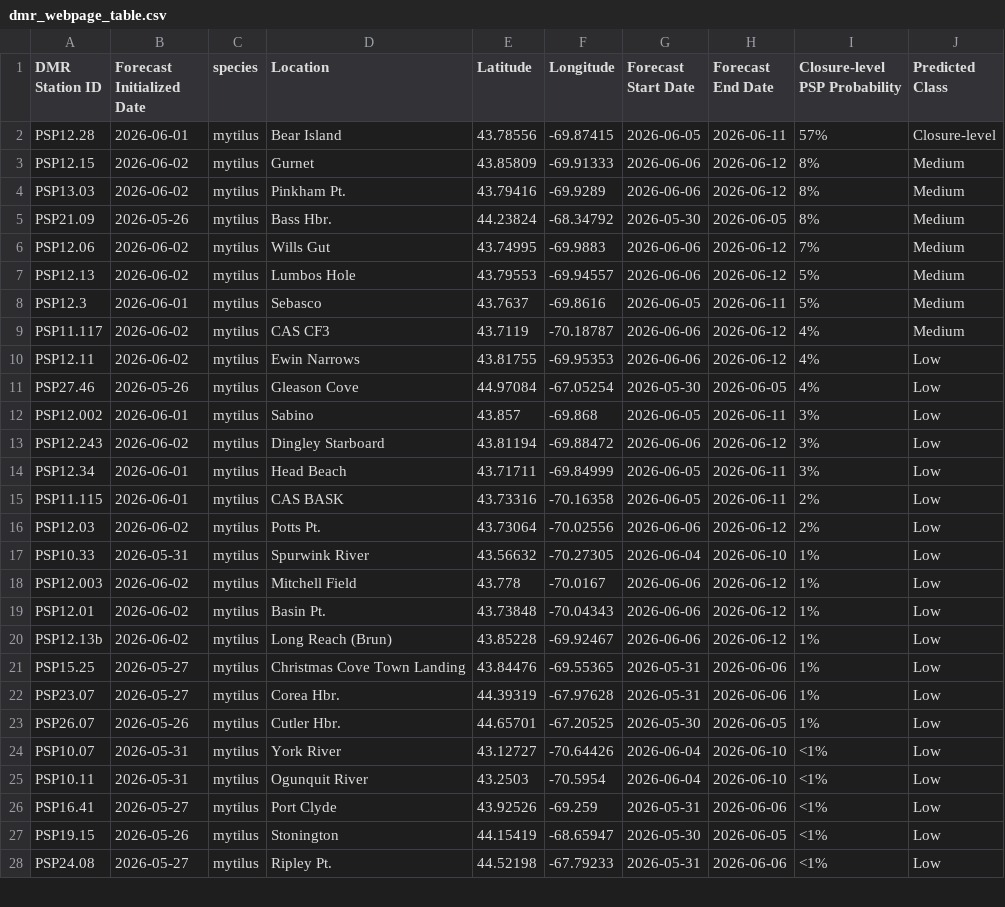
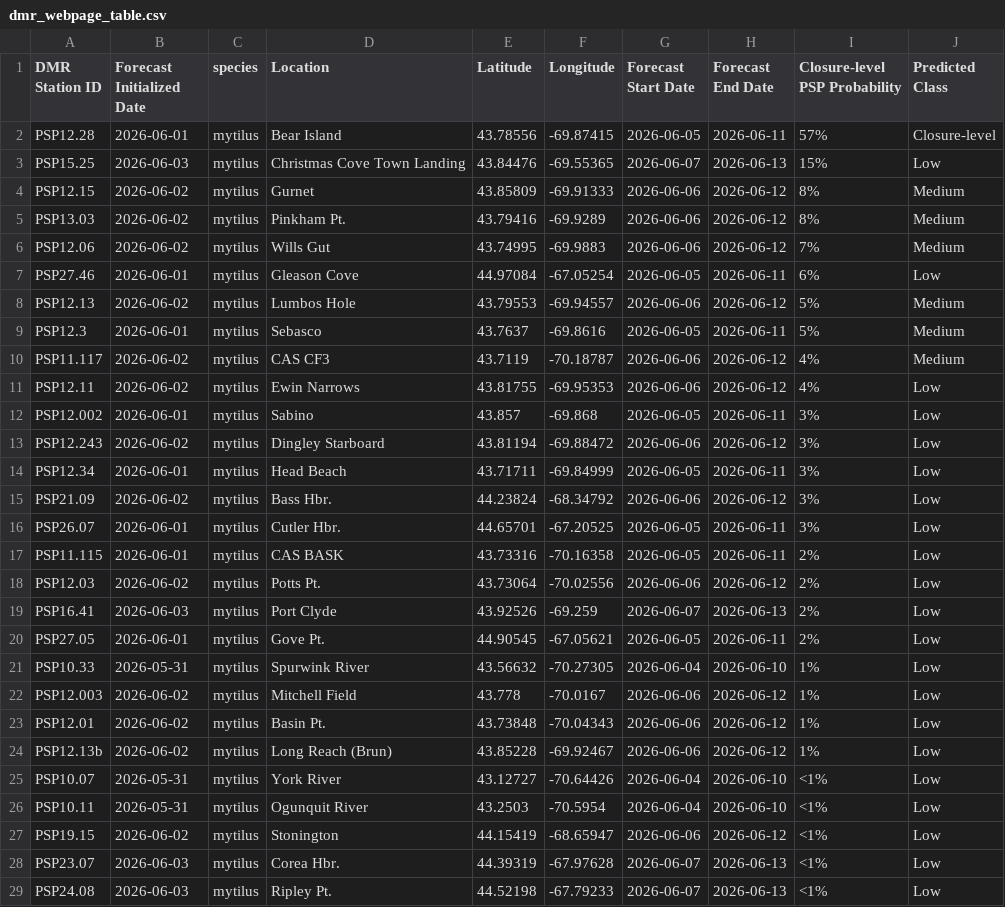
Before and after one commit to BigelowLab/pspforecast, a CSV file: inst/forecastdb/dmr_webpage_table.csv, drawn as a sheet; only a part is shown; the diff covers the shown part only.

```diff
--- a/inst/forecastdb/dmr_webpage_table.csv
+++ b/inst/forecastdb/dmr_webpage_table.csv
@@ -2,6 +2,7 @@ DMR Station ID,Forecast Initialized Date,species,Location,Latitude,Longitude,For
 PSP12.28,2026-06-01,mytilus,Bear Island,43.78556,-69.87415,2026-06-05,2026-06-11,57%,Closure-level
+PSP15.25,2026-06-03,mytilus,Christmas Cove Town Landing,43.84476,-69.55365,2026-06-07,2026-06-13,15%,Low
 PSP12.15,2026-06-02,mytilus,Gurnet,43.85809,-69.91333,2026-06-06,2026-06-12,8%,Medium
 PSP13.03,2026-06-02,mytilus,Pinkham Pt.,43.79416,-69.9289,2026-06-06,2026-06-12,8%,Medium
-PSP21.09,2026-05-26,mytilus,Bass Hbr.,44.23824,-68.34792,2026-05-30,2026-06-05,8%,Medium
 PSP12.06,2026-06-02,mytilus,Wills Gut,43.74995,-69.9883,2026-06-06,2026-06-12,7%,Medium
+PSP27.46,2026-06-01,mytilus,Gleason Cove,44.97084,-67.05254,2026-06-05,2026-06-11,6%,Low
 PSP12.13,2026-06-02,mytilus,Lumbos Hole,43.79553,-69.94557,2026-06-06,2026-06-12,5%,Medium
@@ -10,3 +11,2 @@ PSP11.117,2026-06-02,mytilus,CAS CF3,43.7119,-70.18787,2026-06-06,2026-06-12,4%,
 PSP12.11,2026-06-02,mytilus,Ewin Narrows,43.81755,-69.95353,2026-06-06,2026-06-12,4%,Low
-PSP27.46,2026-05-26,mytilus,Gleason Cove,44.97084,-67.05254,2026-05-30,2026-06-05,4%,Low
 PSP12.002,2026-06-01,mytilus,Sabino,43.857,-69.868,2026-06-05,2026-06-11,3%,Low
@@ -14,4 +14,8 @@ PSP12.243,2026-06-02,mytilus,Dingley Starboard,43.81194,-69.88472,2026-06-06,202
 PSP12.34,2026-06-01,mytilus,Head Beach,43.71711,-69.84999,2026-06-05,2026-06-11,3%,Low
+PSP21.09,2026-06-02,mytilus,Bass Hbr.,44.23824,-68.34792,2026-06-06,2026-06-12,3%,Low
+PSP26.07,2026-06-01,mytilus,Cutler Hbr.,44.65701,-67.20525,2026-06-05,2026-06-11,3%,Low
 PSP11.115,2026-06-01,mytilus,CAS BASK,43.73316,-70.16358,2026-06-05,2026-06-11,2%,Low
 PSP12.03,2026-06-02,mytilus,Potts Pt.,43.73064,-70.02556,2026-06-06,2026-06-12,2%,Low
+PSP16.41,2026-06-03,mytilus,Port Clyde,43.92526,-69.259,2026-06-07,2026-06-13,2%,Low
+PSP27.05,2026-06-01,mytilus,Gove Pt.,44.90545,-67.05621,2026-06-05,2026-06-11,2%,Low
 PSP10.33,2026-05-31,mytilus,Spurwink River,43.56632,-70.27305,2026-06-04,2026-06-10,1%,Low
@@ -20,9 +24,6 @@ PSP12.01,2026-06-02,mytilus,Basin Pt.,43.73848,-70.04343,2026-06-06,2026-06-12,1
 PSP12.13b,2026-06-02,mytilus,Long Reach (Brun),43.85228,-69.92467,2026-06-06,2026-06-12,1%,Low
-PSP15.25,2026-05-27,mytilus,Christmas Cove Town Landing,43.84476,-69.55365,2026-05-31,2026-06-06,1%,Low
-PSP23.07,2026-05-27,mytilus,Corea Hbr.,44.39319,-67.97628,2026-05-31,2026-06-06,1%,Low
-PSP26.07,2026-05-26,mytilus,Cutler Hbr.,44.65701,-67.20525,2026-05-30,2026-06-05,1%,Low
 PSP10.07,2026-05-31,mytilus,York River,43.12727,-70.64426,2026-06-04,2026-06-10,<1%,Low
 PSP10.11,2026-05-31,mytilus,Ogunquit River,43.2503,-70.5954,2026-06-04,2026-06-10,<1%,Low
-PSP16.41,2026-05-27,mytilus,Port Clyde,43.92526,-69.259,2026-05-31,2026-06-06,<1%,Low
-PSP19.15,2026-05-26,mytilus,Stonington,44.15419,-68.65947,2026-05-30,2026-06-05,<1%,Low
-PSP24.08,2026-05-27,mytilus,Ripley Pt.,44.52198,-67.79233,2026-05-31,2026-06-06,<1%,Low
+PSP19.15,2026-06-02,mytilus,Stonington,44.15419,-68.65947,2026-06-06,2026-06-12,<1%,Low
+PSP23.07,2026-06-03,mytilus,Corea Hbr.,44.39319,-67.97628,2026-06-07,2026-06-13,<1%,Low
+PSP24.08,2026-06-03,mytilus,Ripley Pt.,44.52198,-67.79233,2026-06-07,2026-06-13,<1%,Low
```
Also changed, not shown: 1 removed row and 3 edited cells elsewhere in this file, inst/forecastdb/current_forecast.csv, 8 other files.
